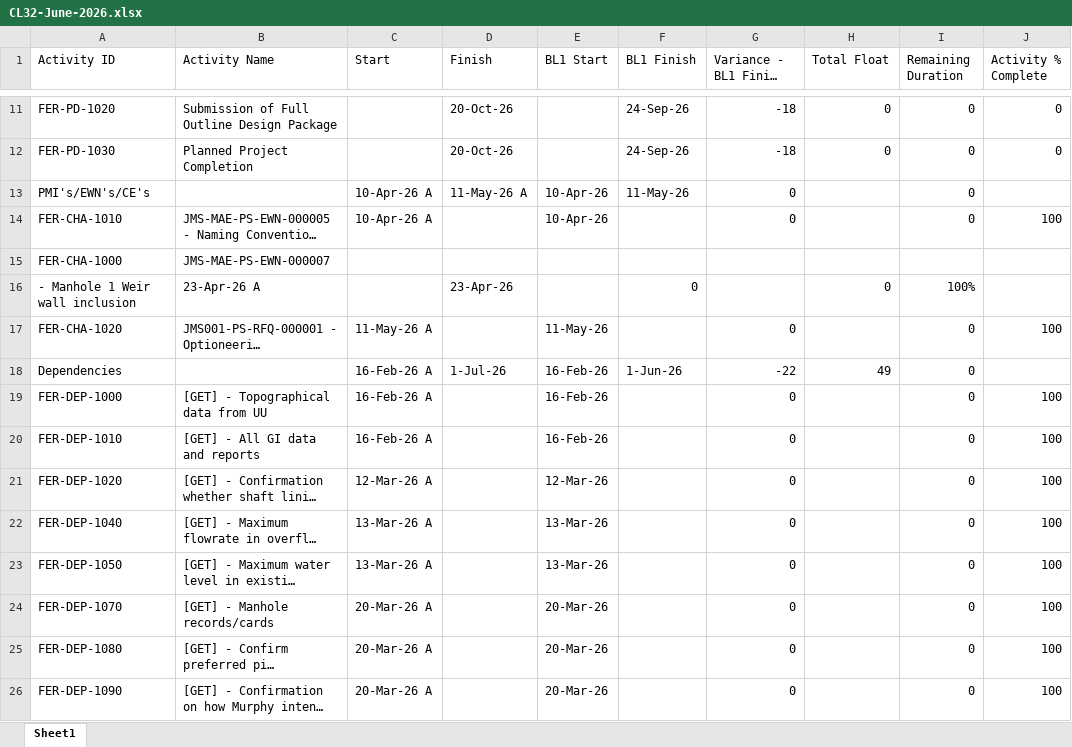
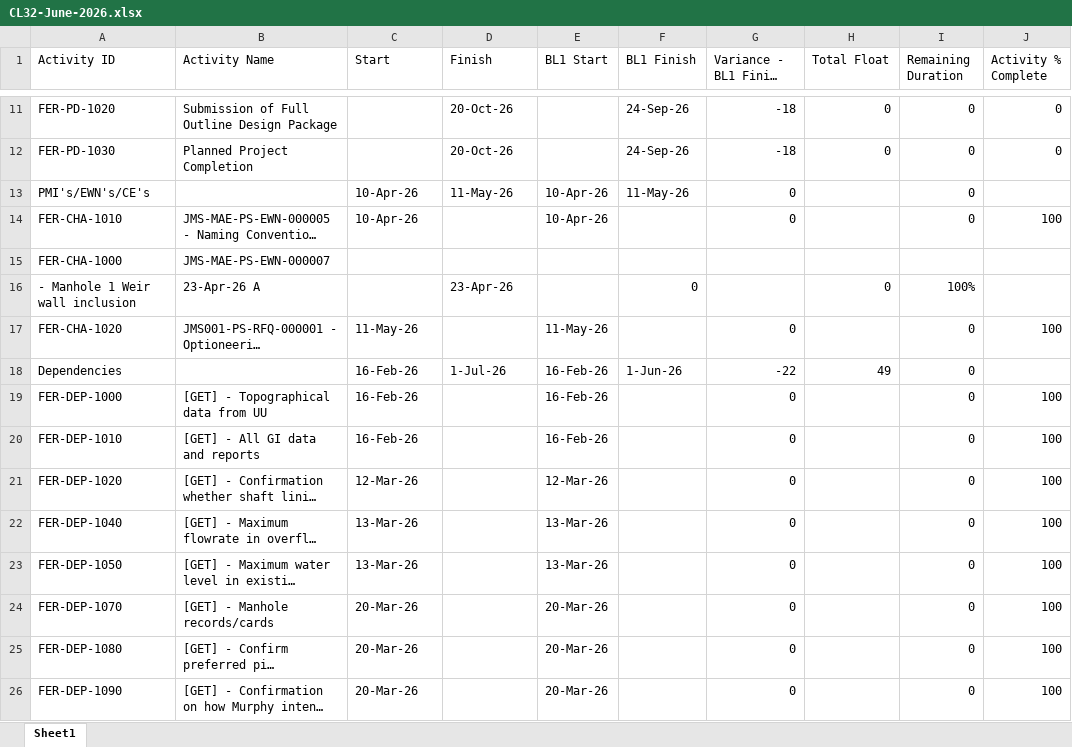
Before and after one commit to eamoakoe/Deliverable_Tracker, an Excel workbook: data/Ferry/CL32-June-2026.xlsx, sheet Sheet1, drawn as a sheet; only a part is shown, gaps mark what is left out; long unchanged cells end in …; values as stored, in another font and other column widths than the file's, no cell formats; the diff covers the shown part only; the diff names each change by its address in the sheet, - before the commit and + after, or states it on an @@ line.

```diff
--- a/data/Ferry/CL32-June-2026.xlsx (sheet Sheet1)
+++ b/data/Ferry/CL32-June-2026.xlsx (sheet Sheet1)
-C13:C14 (Start): 10-Apr-26 A
+C13:C14 (Start): 10-Apr-26
-D13 (Finish): 11-May-26 A
+D13 (Finish): 11-May-26
-C17 (Start): 11-May-26 A
+C17 (Start): 11-May-26
-C18:C20 (Start): 16-Feb-26 A
+C18:C20 (Start): 16-Feb-26
-C21 (Start): 12-Mar-26 A
+C21 (Start): 12-Mar-26
-C22:C23 (Start): 13-Mar-26 A
+C22:C23 (Start): 13-Mar-26
-C24:C26 (Start): 20-Mar-26 A
+C24:C26 (Start): 20-Mar-26
```
Also changed, not shown: 29 edited cells elsewhere in this sheet, cell formats, 1 other file.
